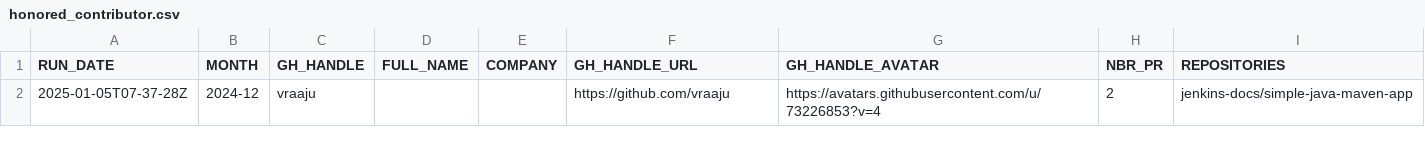
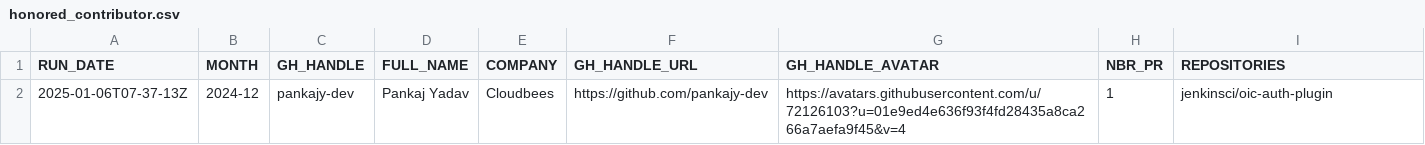
Before and after one commit to gounthar/jenkins-submitter-stats, a CSV file: data/honored_contributor.csv, drawn as a sheet.

```diff
--- a/data/honored_contributor.csv
+++ b/data/honored_contributor.csv
@@ -1,2 +1,2 @@
 "RUN_DATE", "MONTH", "GH_HANDLE", "FULL_NAME", "COMPANY", "GH_HANDLE_URL", "GH_HANDLE_AVATAR", "NBR_PR", "REPOSITORIES"
-"2025-01-05T07-37-28Z", "2024-12", "vraaju", "", "", "https://github.com/vraaju", "https://avatars.githubusercontent.com/u/73226853?v=4", "2", "jenkins-docs/simple-java-maven-app"
+"2025-01-06T07-37-13Z", "2024-12", "pankajy-dev", "Pankaj Yadav", "Cloudbees", "https://github.com/pankajy-dev", "https://avatars.githubusercontent.com/u/72126103?u=01e9ed4e636f93f4fd28435a8ca266a7aefa9f45&v=4", "1", "jenkinsci/oic-auth-plugin"
```
